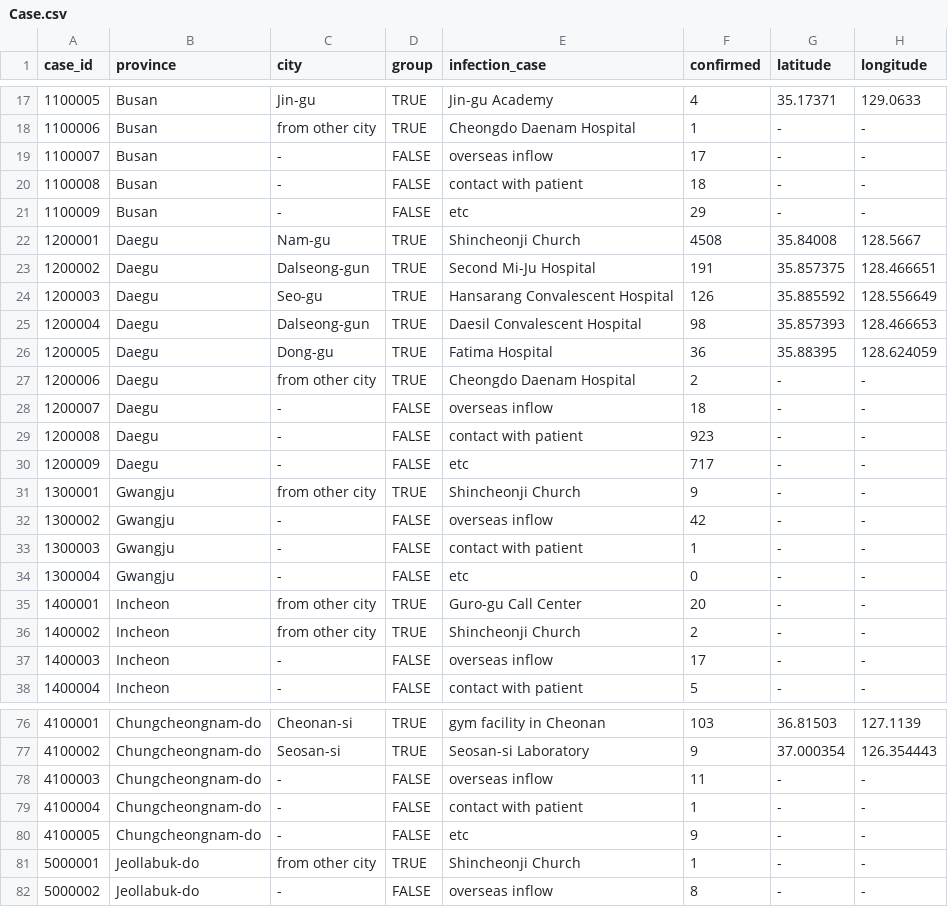
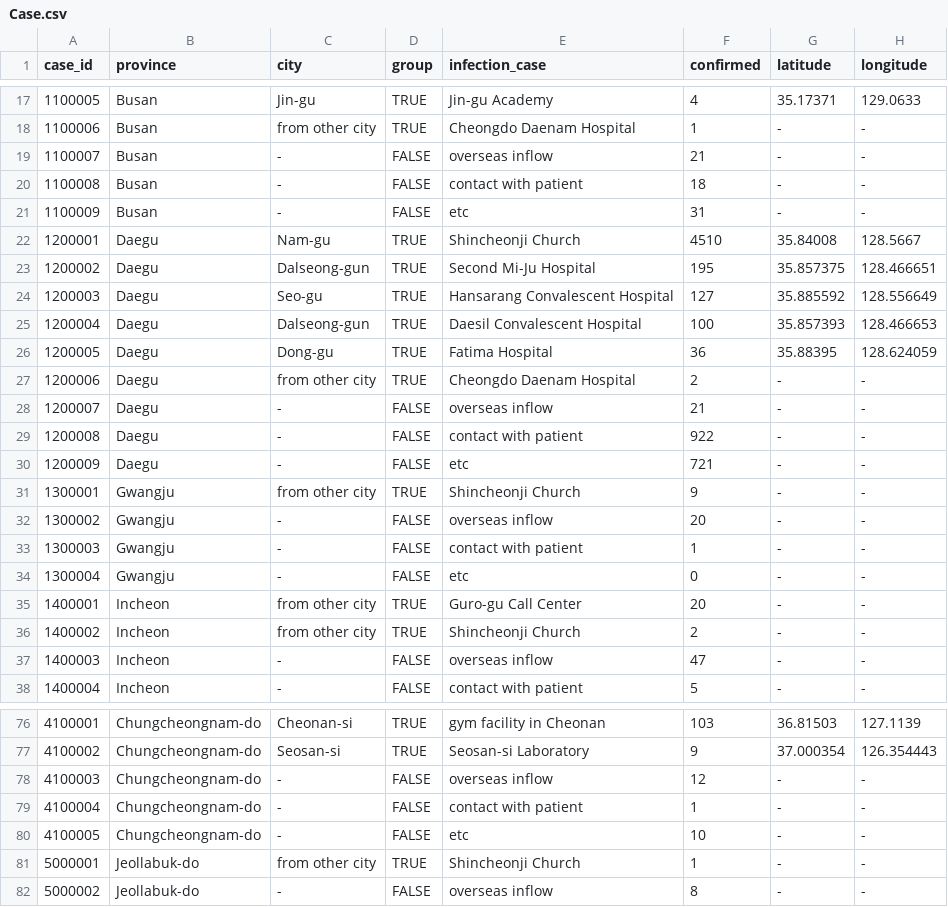
Before and after one commit to jihoo-kim/Data-Science-for-COVID-19, a CSV file: dataset/Case.csv, drawn as a sheet; only a part is shown, gaps mark what is left out; the diff covers the shown part only.

```diff
--- a/dataset/Case.csv
+++ b/dataset/Case.csv
@@ -18,16 +18,16 @@ case_id,province,city,group,infection_case,confirmed,latitude,longitude
 1100006,Busan,from other city,TRUE,Cheongdo Daenam Hospital,1,-,-
-1100007,Busan,-,FALSE,overseas inflow,17,-,-
+1100007,Busan,-,FALSE,overseas inflow,21,-,-
 1100008,Busan,-,FALSE,contact with patient,18,-,-
-1100009,Busan,-,FALSE,etc,29,-,-
-1200001,Daegu,Nam-gu,TRUE,Shincheonji Church,4508,35.84008,128.5667
-1200002,Daegu,Dalseong-gun,TRUE,Second Mi-Ju Hospital,191,35.857375,128.466651
-1200003,Daegu,Seo-gu,TRUE,Hansarang Convalescent Hospital,126,35.885592,128.556649
-1200004,Daegu,Dalseong-gun,TRUE,Daesil Convalescent Hospital,98,35.857393,128.466653
+1100009,Busan,-,FALSE,etc,31,-,-
+1200001,Daegu,Nam-gu,TRUE,Shincheonji Church,4510,35.84008,128.5667
+1200002,Daegu,Dalseong-gun,TRUE,Second Mi-Ju Hospital,195,35.857375,128.466651
+1200003,Daegu,Seo-gu,TRUE,Hansarang Convalescent Hospital,127,35.885592,128.556649
+1200004,Daegu,Dalseong-gun,TRUE,Daesil Convalescent Hospital,100,35.857393,128.466653
 1200005,Daegu,Dong-gu,TRUE,Fatima Hospital,36,35.88395,128.624059
 1200006,Daegu,from other city,TRUE,Cheongdo Daenam Hospital,2,-,-
-1200007,Daegu,-,FALSE,overseas inflow,18,-,-
-1200008,Daegu,-,FALSE,contact with patient,923,-,-
-1200009,Daegu,-,FALSE,etc,717,-,-
+1200007,Daegu,-,FALSE,overseas inflow,21,-,-
+1200008,Daegu,-,FALSE,contact with patient,922,-,-
+1200009,Daegu,-,FALSE,etc,721,-,-
 1300001,Gwangju,from other city,TRUE,Shincheonji Church,9,-,-
-1300002,Gwangju,-,FALSE,overseas inflow,42,-,-
+1300002,Gwangju,-,FALSE,overseas inflow,20,-,-
 1300003,Gwangju,-,FALSE,contact with patient,1,-,-
@@ -36,3 +36,3 @@ case_id,province,city,group,infection_case,confirmed,latitude,longitude
 1400002,Incheon,from other city,TRUE,Shincheonji Church,2,-,-
-1400003,Incheon,-,FALSE,overseas inflow,17,-,-
+1400003,Incheon,-,FALSE,overseas inflow,47,-,-
 1400004,Incheon,-,FALSE,contact with patient,5,-,-
@@ -77,5 +77,5 @@ case_id,province,city,group,infection_case,confirmed,latitude,longitude
 4100002,Chungcheongnam-do,Seosan-si,TRUE,Seosan-si Laboratory,9,37.000354,126.354443
-4100003,Chungcheongnam-do,-,FALSE,overseas inflow,11,-,-
+4100003,Chungcheongnam-do,-,FALSE,overseas inflow,12,-,-
 4100004,Chungcheongnam-do,-,FALSE,contact with patient,1,-,-
-4100005,Chungcheongnam-do,-,FALSE,etc,9,-,-
+4100005,Chungcheongnam-do,-,FALSE,etc,10,-,-
 5000001,Jeollabuk-do,from other city,TRUE,Shincheonji Church,1,-,-
```
Also changed, not shown: 1 added row and 31 edited cells elsewhere in this file, dataset/SearchTrend.csv, 2 other files.
